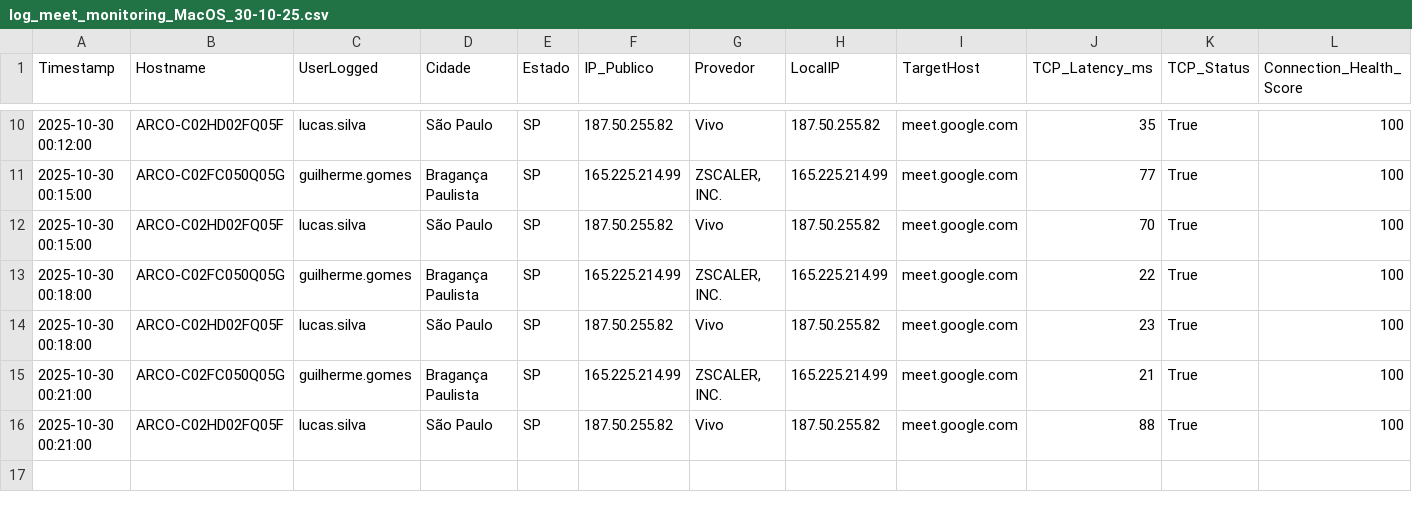
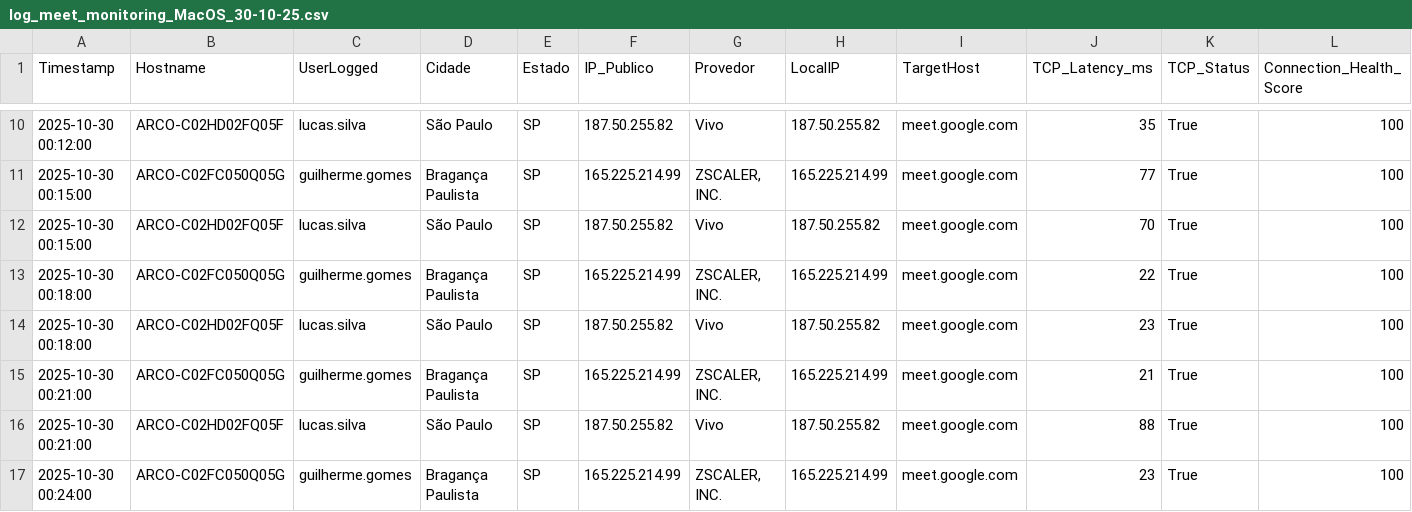
Before and after one commit to lucasldantas/web_monitor, a CSV file: log_meet_monitoring_MacOS_30-10-25.csv, drawn as a sheet; only a part is shown, gaps mark what is left out; rows hold the shown columns only; the diff names each change by its address in the sheet, - before the commit and + after, or states it on an @@ line.

Commit message:
Monitoramento 2025-10-30 00:24:00 (macOS): Atualização automática do log de desempenho.

```diff
--- a/log_meet_monitoring_MacOS_30-10-25.csv
+++ b/log_meet_monitoring_MacOS_30-10-25.csv
+row 17: 2025-10-30 00:24:00 | ARCO-C02FC050Q05G | guilherme.gomes | Bragança Paulista | SP | 165.225.214.99 | ZSCALER, INC. | 165.225.214.99 | meet.google.com | 23 | True | 100
```
